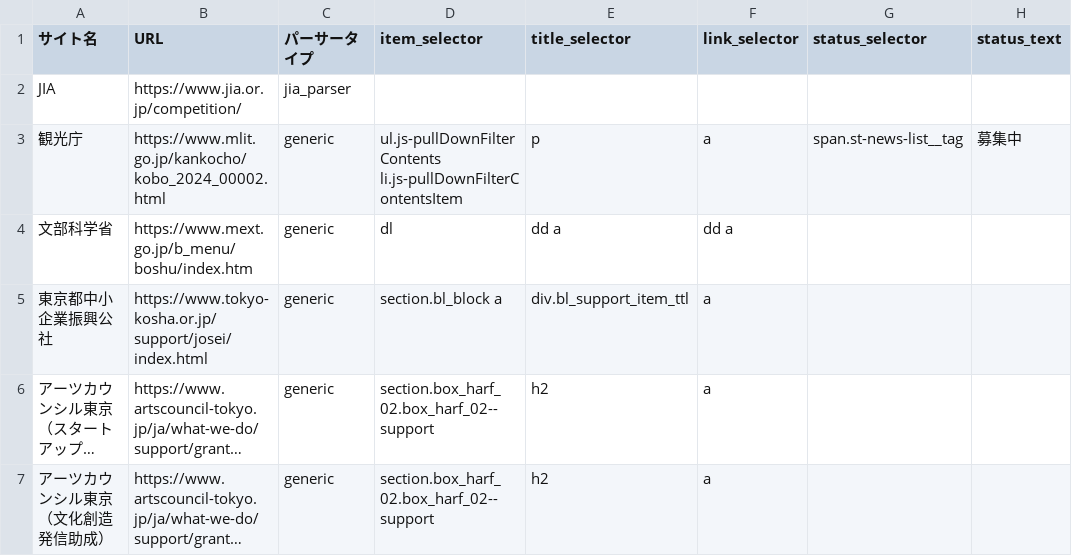
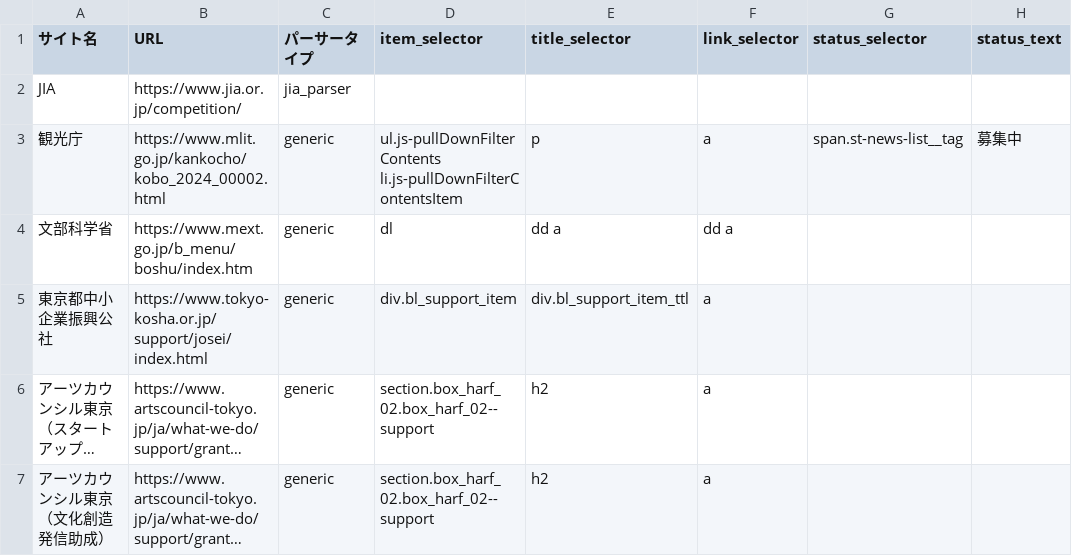
Before and after one commit to ligo0213/jia-competition-notifier, a CSV file: sites_list.csv, drawn as a sheet; long unchanged cells end in …; the diff names each change by its address in the sheet, - before the commit and + after, or states it on an @@ line.

Commit message:
Update sites_list.csv

```diff
--- a/sites_list.csv
+++ b/sites_list.csv
-D5 (item_selector): section.bl_block a
+D5 (item_selector): div.bl_support_item
```
